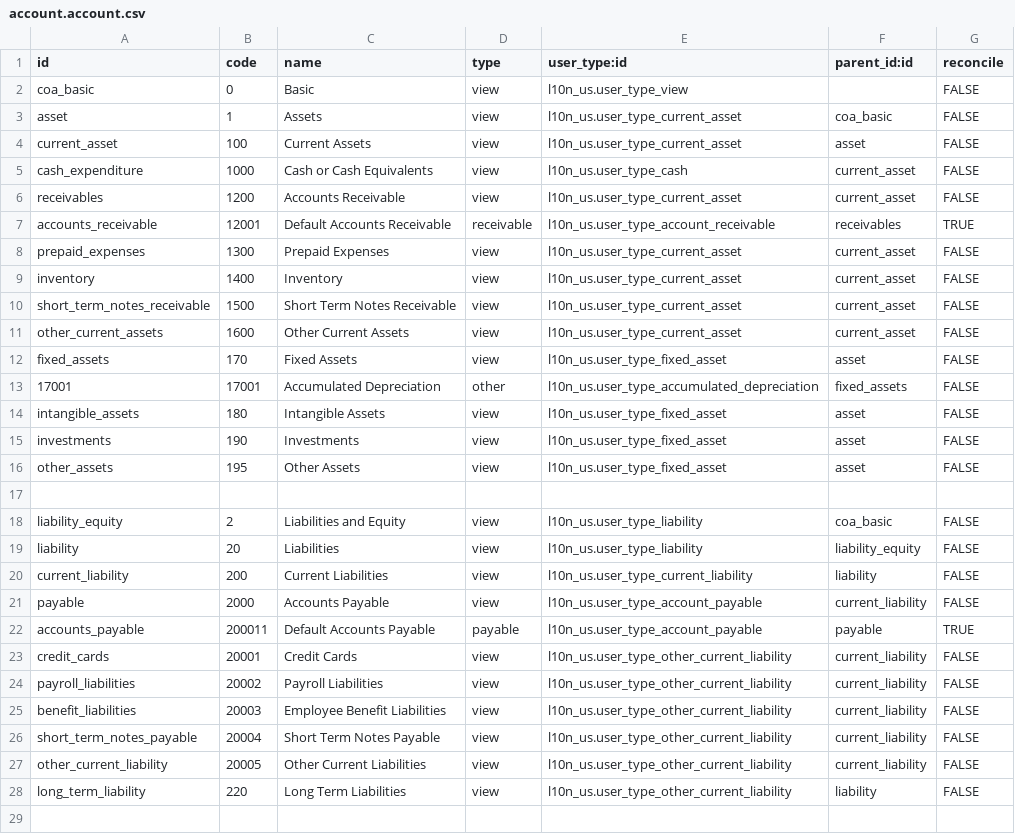
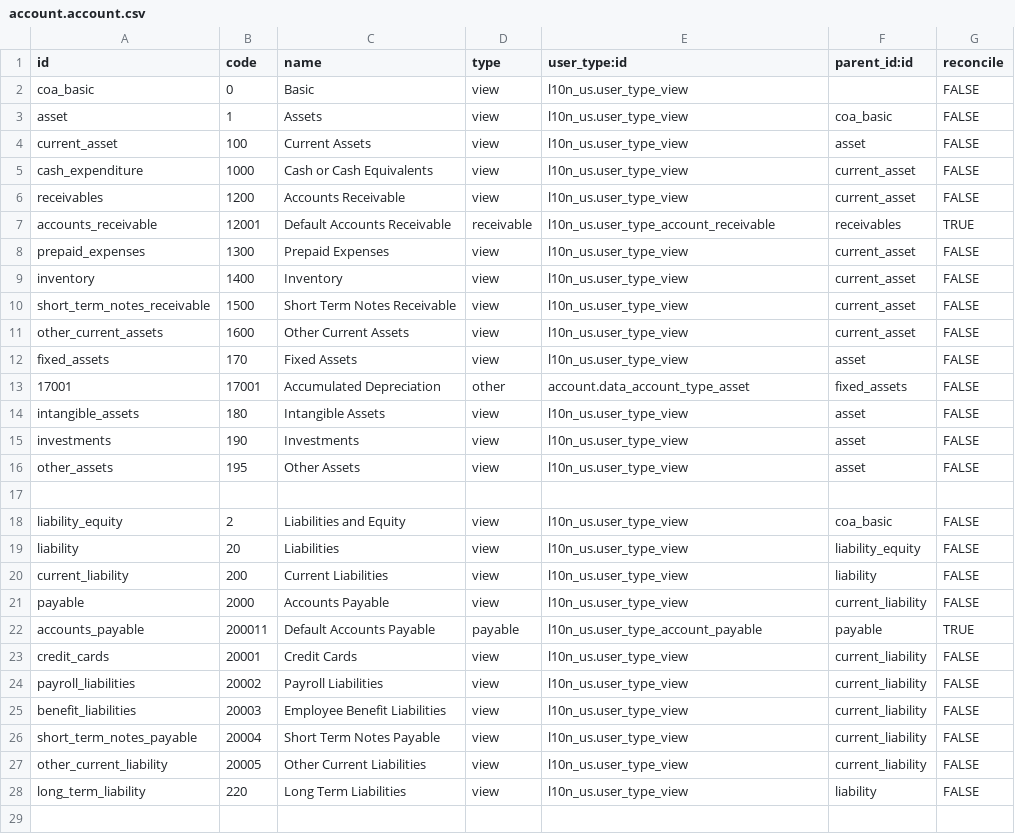
Before and after one commit to benrolsen/openerp-custom-addons, a CSV file: imsar_accounting/account.account.csv, drawn as a sheet; only a part is shown; the diff covers the shown part only.

Commit message:
initial work complete for new account routing

```diff
--- a/imsar_accounting/account.account.csv
+++ b/imsar_accounting/account.account.csv
@@ -2,28 +2,28 @@ id,code,name,type,user_type:id,parent_id:id,reconcile
 coa_basic,0,Basic,view,l10n_us.user_type_view,,FALSE
-asset,1,Assets,view,l10n_us.user_type_current_asset,coa_basic,FALSE
-current_asset,100,Current Assets,view,l10n_us.user_type_current_asset,asset,FALSE
-cash_expenditure,1000,Cash or Cash Equivalents,view,l10n_us.user_type_cash,current_asset,FALSE
-receivables,1200,Accounts Receivable,view,l10n_us.user_type_current_asset,current_asset,FALSE
+asset,1,Assets,view,l10n_us.user_type_view,coa_basic,FALSE
+current_asset,100,Current Assets,view,l10n_us.user_type_view,asset,FALSE
+cash_expenditure,1000,Cash or Cash Equivalents,view,l10n_us.user_type_view,current_asset,FALSE
+receivables,1200,Accounts Receivable,view,l10n_us.user_type_view,current_asset,FALSE
 accounts_receivable,12001,Default Accounts Receivable,receivable,l10n_us.user_type_account_receivable,receivables,TRUE
-prepaid_expenses,1300,Prepaid Expenses,view,l10n_us.user_type_current_asset,current_asset,FALSE
-inventory,1400,Inventory,view,l10n_us.user_type_current_asset,current_asset,FALSE
-short_term_notes_receivable,1500,Short Term Notes Receivable,view,l10n_us.user_type_current_asset,current_asset,FALSE
-other_current_assets,1600,Other Current Assets,view,l10n_us.user_type_current_asset,current_asset,FALSE
-fixed_assets,170,Fixed Assets,view,l10n_us.user_type_fixed_asset,asset,FALSE
-17001,17001,Accumulated Depreciation,other,l10n_us.user_type_accumulated_depreciation,fixed_assets,FALSE
-intangible_assets,180,Intangible Assets,view,l10n_us.user_type_fixed_asset,asset,FALSE
-investments,190,Investments,view,l10n_us.user_type_fixed_asset,asset,FALSE
-other_assets,195,Other Assets,view,l10n_us.user_type_fixed_asset,asset,FALSE
+prepaid_expenses,1300,Prepaid Expenses,view,l10n_us.user_type_view,current_asset,FALSE
+inventory,1400,Inventory,view,l10n_us.user_type_view,current_asset,FALSE
+short_term_notes_receivable,1500,Short Term Notes Receivable,view,l10n_us.user_type_view,current_asset,FALSE
+other_current_assets,1600,Other Current Assets,view,l10n_us.user_type_view,current_asset,FALSE
+fixed_assets,170,Fixed Assets,view,l10n_us.user_type_view,asset,FALSE
+17001,17001,Accumulated Depreciation,other,account.data_account_type_asset,fixed_assets,FALSE
+intangible_assets,180,Intangible Assets,view,l10n_us.user_type_view,asset,FALSE
+investments,190,Investments,view,l10n_us.user_type_view,asset,FALSE
+other_assets,195,Other Assets,view,l10n_us.user_type_view,asset,FALSE
 ,,,,,,
-liability_equity,2,Liabilities and Equity,view,l10n_us.user_type_liability,coa_basic,FALSE
-liability,20,Liabilities,view,l10n_us.user_type_liability,liability_equity,FALSE
-current_liability,200,Current Liabilities,view,l10n_us.user_type_current_liability,liability,FALSE
-payable,2000,Accounts Payable,view,l10n_us.user_type_account_payable,current_liability,FALSE
+liability_equity,2,Liabilities and Equity,view,l10n_us.user_type_view,coa_basic,FALSE
+liability,20,Liabilities,view,l10n_us.user_type_view,liability_equity,FALSE
+current_liability,200,Current Liabilities,view,l10n_us.user_type_view,liability,FALSE
+payable,2000,Accounts Payable,view,l10n_us.user_type_view,current_liability,FALSE
 accounts_payable,200011,Default Accounts Payable,payable,l10n_us.user_type_account_payable,payable,TRUE
-credit_cards,20001,Credit Cards,view,l10n_us.user_type_other_current_liability,current_liability,FALSE
-payroll_liabilities,20002,Payroll Liabilities,view,l10n_us.user_type_other_current_liability,current_liability,FALSE
-benefit_liabilities,20003,Employee Benefit Liabilities,view,l10n_us.user_type_other_current_liability,current_liability,FALSE
-short_term_notes_payable,20004,Short Term Notes Payable,view,l10n_us.user_type_other_current_liability,current_liability,FALSE
-other_current_liability,20005,Other Current Liabilities,view,l10n_us.user_type_other_current_liability,current_liability,FALSE
-long_term_liability,220,Long Term Liabilities,view,l10n_us.user_type_other_current_liability,liability,FALSE
+credit_cards,20001,Credit Cards,view,l10n_us.user_type_view,current_liability,FALSE
+payroll_liabilities,20002,Payroll Liabilities,view,l10n_us.user_type_view,current_liability,FALSE
+benefit_liabilities,20003,Employee Benefit Liabilities,view,l10n_us.user_type_view,current_liability,FALSE
+short_term_notes_payable,20004,Short Term Notes Payable,view,l10n_us.user_type_view,current_liability,FALSE
+other_current_liability,20005,Other Current Liabilities,view,l10n_us.user_type_view,current_liability,FALSE
+long_term_liability,220,Long Term Liabilities,view,l10n_us.user_type_view,liability,FALSE
 ,,,,,,
```
Also changed, not shown: 61 edited cells elsewhere in this file, 22 other files.
